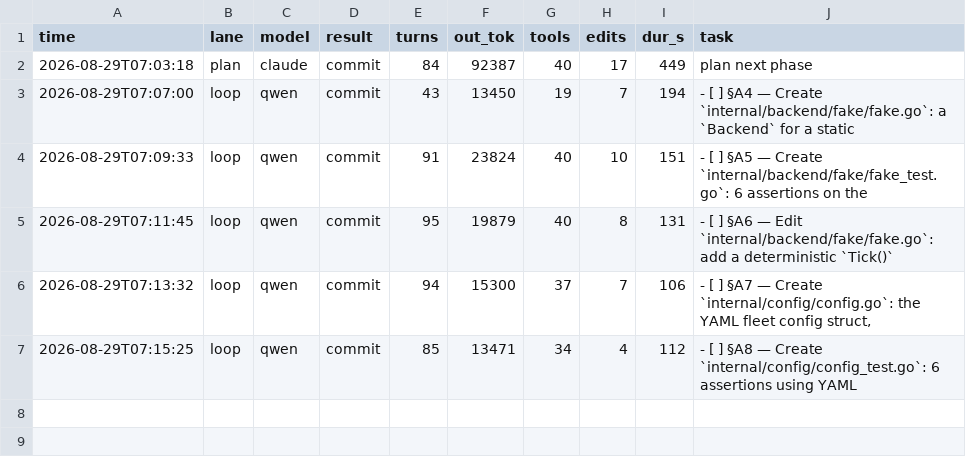
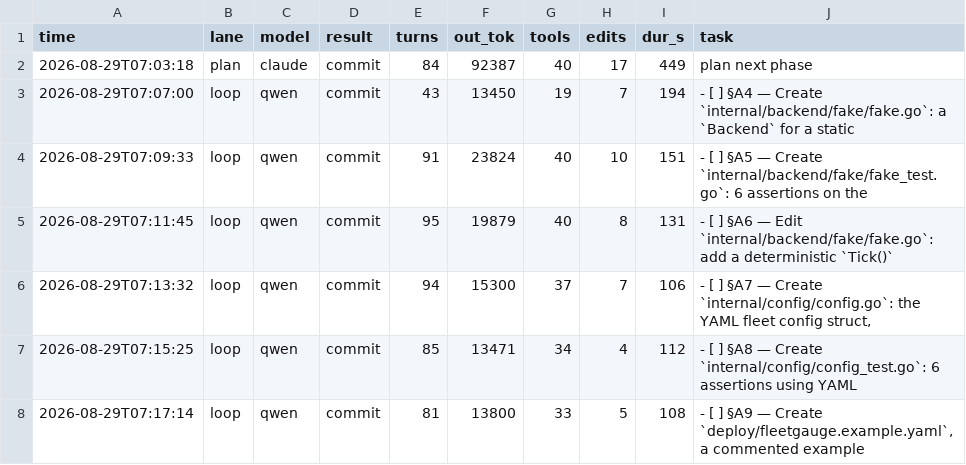
Before and after one commit to HTC-56/fleetgauge, a TSV file: loop-ledger.tsv, drawn as a sheet.

Commit message:
chore(loop): sweep-commit stranded work after task: §A9 — Create `deploy/fleetgauge.example.yaml`, a commented example

```diff
--- a/loop-ledger.tsv
+++ b/loop-ledger.tsv
@@ -7 +7,2 @@ time	lane	model	result	turns	out_tok	tools	edits	dur_s	task
 2026-08-29T07:15:25	loop	qwen	commit	85	13471	34	4	112	- [ ] §A8 — Create `internal/config/config_test.go`: 6 assertions using YAML
+2026-08-29T07:17:14	loop	qwen	commit	81	13800	33	5	108	- [ ] §A9 — Create `deploy/fleetgauge.example.yaml`, a commented example
```
